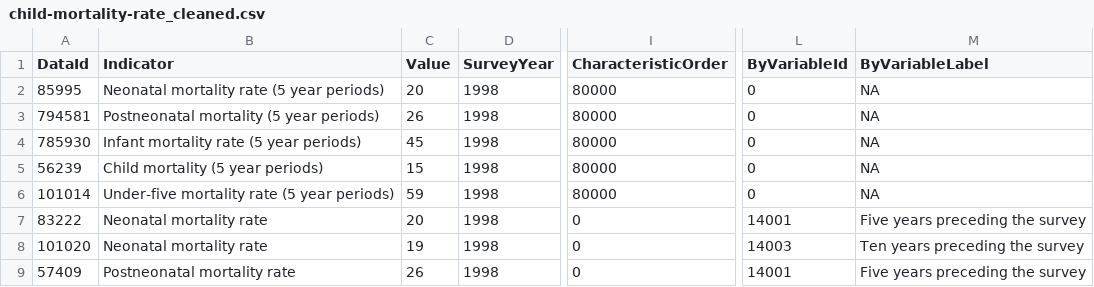
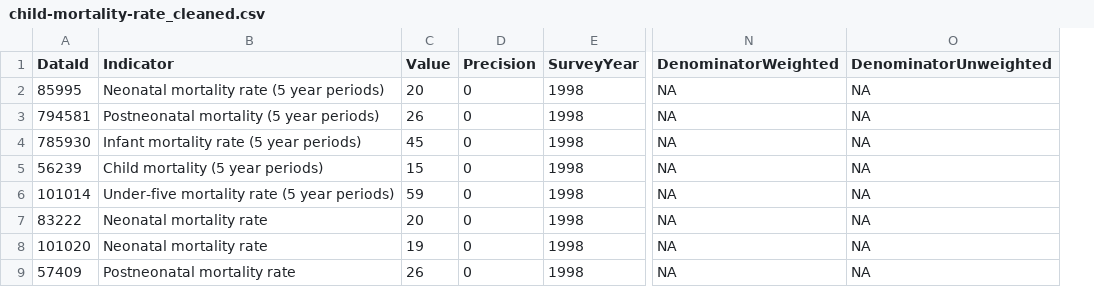
Before and after one commit to CaitHB/BIN381-Project, a CSV file: cleaned_Data/child-mortality-rate_cleaned.csv, drawn as a sheet; only a part is shown, gaps mark what is left out; removed rows and columns are numbered as before the commit, all else as after; the diff names each change by its address in the sheet, - before the commit and + after, or states it on an @@ line.

```diff
--- a/cleaned_Data/child-mortality-rate_cleaned.csv
+++ b/cleaned_Data/child-mortality-rate_cleaned.csv
+column D (Precision), rows 2-9: all 0
-column I (CharacteristicOrder), rows 2-9: 80000 | 80000 | 80000 | 80000 | 80000 | 0 | 0 | 0
-column L (ByVariableId), rows 2-9: 0 | 0 | 0 | 0 | 0 | 14001 | 14003 | 14001
-column M (ByVariableLabel), rows 2-9: NA | NA | NA | NA | NA | Five years preceding the survey | Ten years preceding the survey | Five years preceding the survey
+column N (DenominatorWeighted), rows 2-9: all NA
+column O (DenominatorUnweighted), rows 2-9: all NA
```
Also changed, not shown: 35 other files.
